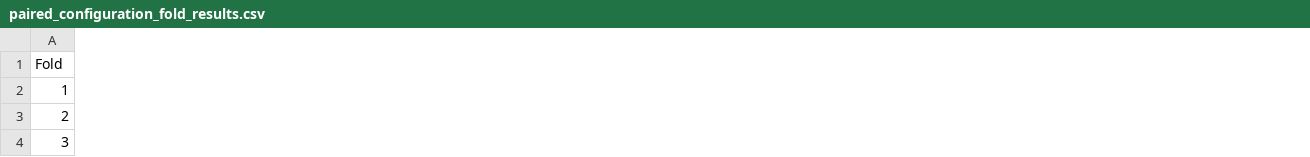
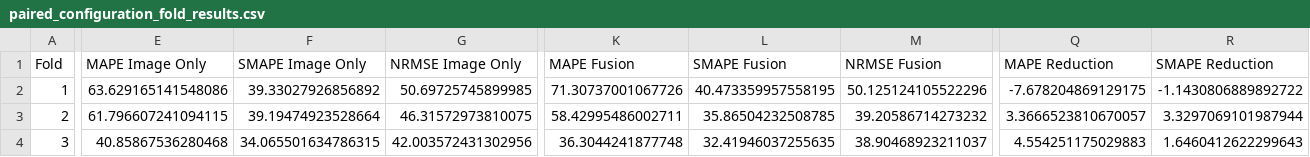
Before and after one commit to gisgeolab/aqpictures, a CSV file: results/deep_learning/paired_configuration_fold_results.csv, drawn as a sheet; only a part is shown, gaps mark what is left out; the diff covers the shown part only; the diff names each change by its address in the sheet, - before the commit and + after, or states it on an @@ line.

```diff
--- a/results/deep_learning/paired_configuration_fold_results.csv
+++ b/results/deep_learning/paired_configuration_fold_results.csv
+column E (MAPE Image Only), rows 2-4: 63.629165141548086 | 61.796607241094115 | 40.85867536280468
+column F (SMAPE Image Only), rows 2-4: 39.33027926856892 | 39.19474923528664 | 34.065501634786315
+column G (NRMSE Image Only), rows 2-4: 50.69725745899985 | 46.31572973810075 | 42.003572431302956
+column K (MAPE Fusion), rows 2-4: 71.30737001067726 | 58.42995486002711 | 36.3044241877748
+column L (SMAPE Fusion), rows 2-4: 40.473359957558195 | 35.86504232508785 | 32.41946037255635
+column M (NRMSE Fusion), rows 2-4: 50.125124105522296 | 39.20586714273232 | 38.90468923211037
+column Q (MAPE Reduction), rows 2-4: -7.678204869129175 | 3.3666523810670057 | 4.554251175029883
+column R (SMAPE Reduction), rows 2-4: -1.1430806889892722 | 3.3297069101987944 | 1.6460412622299643
```
Also changed, not shown: 1 added column and 45 edited cells elsewhere in this file, results/feature_evaluation/ablation_fold_changes.csv, results/feature_evaluation/ablation_fold_results.csv, 35 other files.
